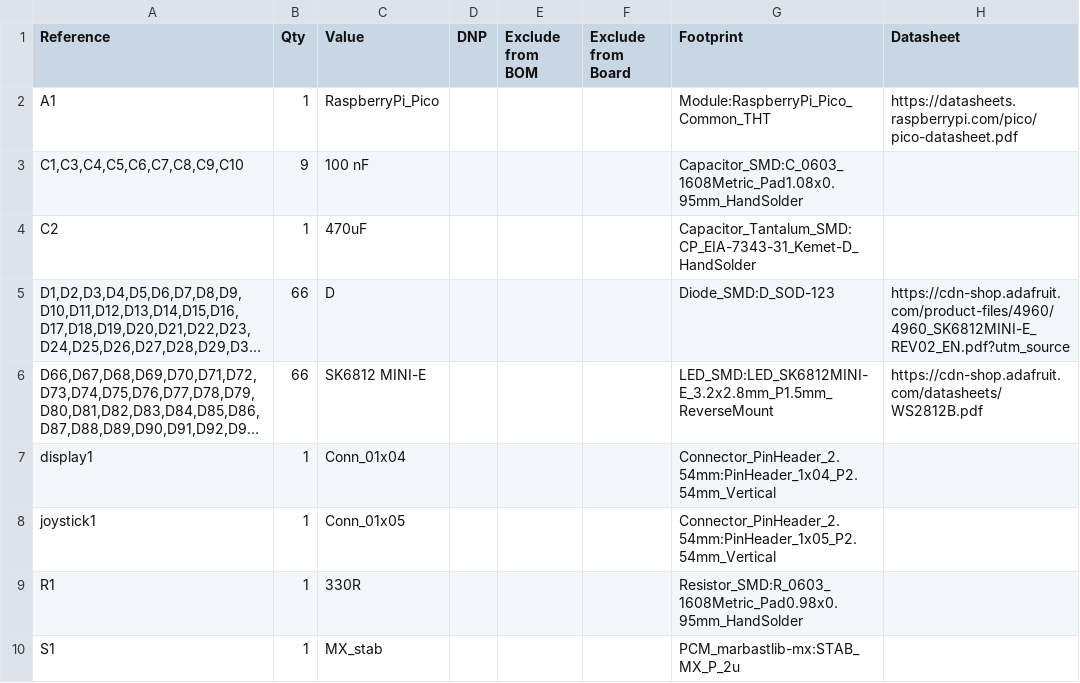
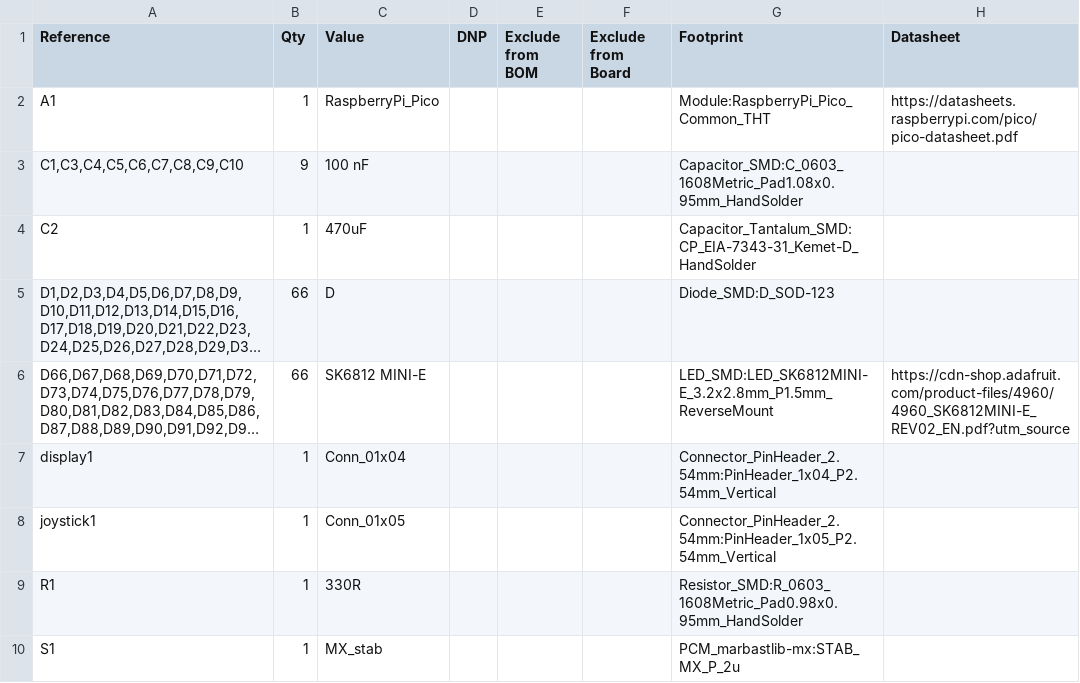
Before and after one commit to Creepy-yoke/Rookie-V1-, a CSV file: BOM V1.csv, drawn as a sheet; only a part is shown; long unchanged cells end in …; the diff names each change by its address in the sheet, - before the commit and + after, or states it on an @@ line.

Commit message:
Update BOM V1.csv

```diff
--- a/BOM V1.csv
+++ b/BOM V1.csv
-H5 (Datasheet): https://cdn-shop.adafruit.com/product-files/4960/4960_SK6812MINI-E_REV02_EN.pdf?utm_source
+H5 (Datasheet): (empty)
-H6 (Datasheet): https://cdn-shop.adafruit.com/datasheets/WS2812B.pdf
+H6 (Datasheet): https://cdn-shop.adafruit.com/product-files/4960/4960_SK6812MINI-E_REV02_EN.pdf?utm_source
```
